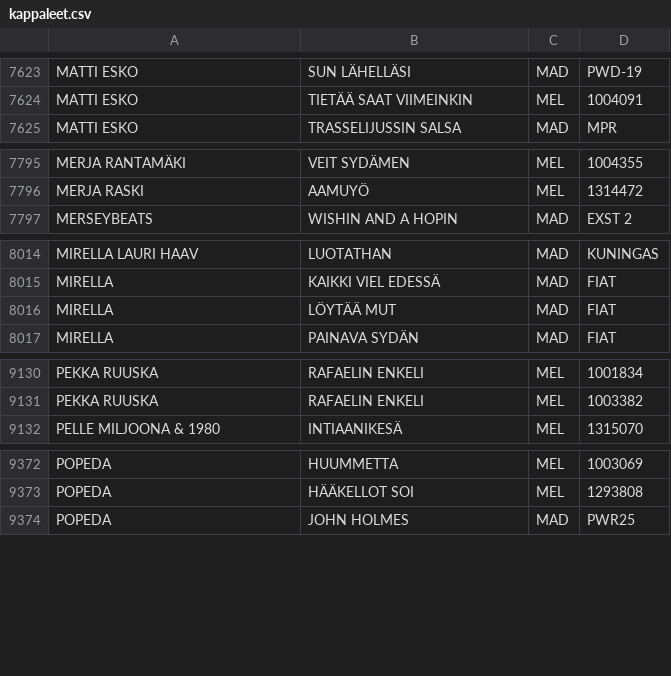
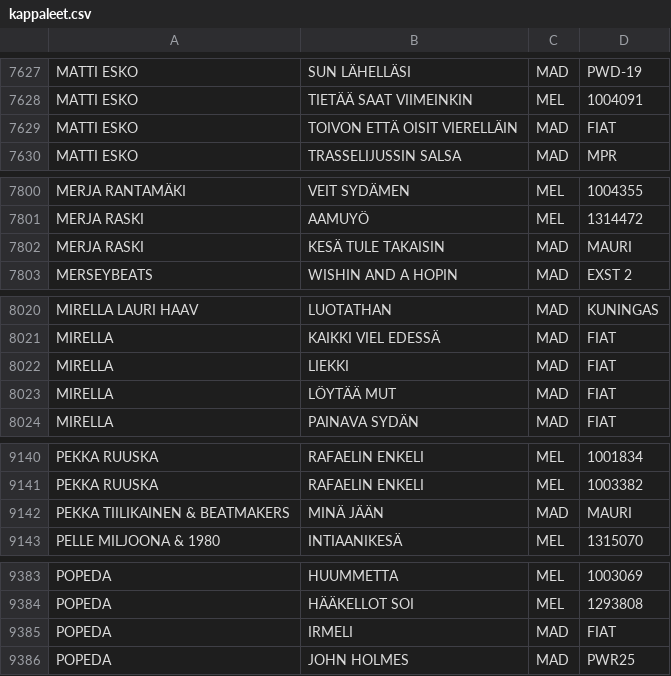
Before and after one commit to TavernaEskolanmaki/Taverna, a CSV file: kappaleet.csv, drawn as a sheet; only a part is shown, gaps mark what is left out; the diff covers the shown part only; the diff names each change by its address in the sheet, - before the commit and + after, or states it on an @@ line.

```diff
--- a/kappaleet.csv
+++ b/kappaleet.csv
+row 7629: MATTI ESKO | TOIVON ETTÄ OISIT VIERELLÄIN | MAD | FIAT
+row 7802: MERJA RASKI | KESÄ TULE TAKAISIN | MAD | MAURI
+row 8022: MIRELLA | LIEKKI | MAD | FIAT
+row 9142: PEKKA TIILIKAINEN & BEATMAKERS | MINÄ JÄÄN | MAD | MAURI
+row 9385: POPEDA | IRMELI | MAD | FIAT
```
Also changed, not shown: 10 added rows and 1 edited cell elsewhere in this file.
